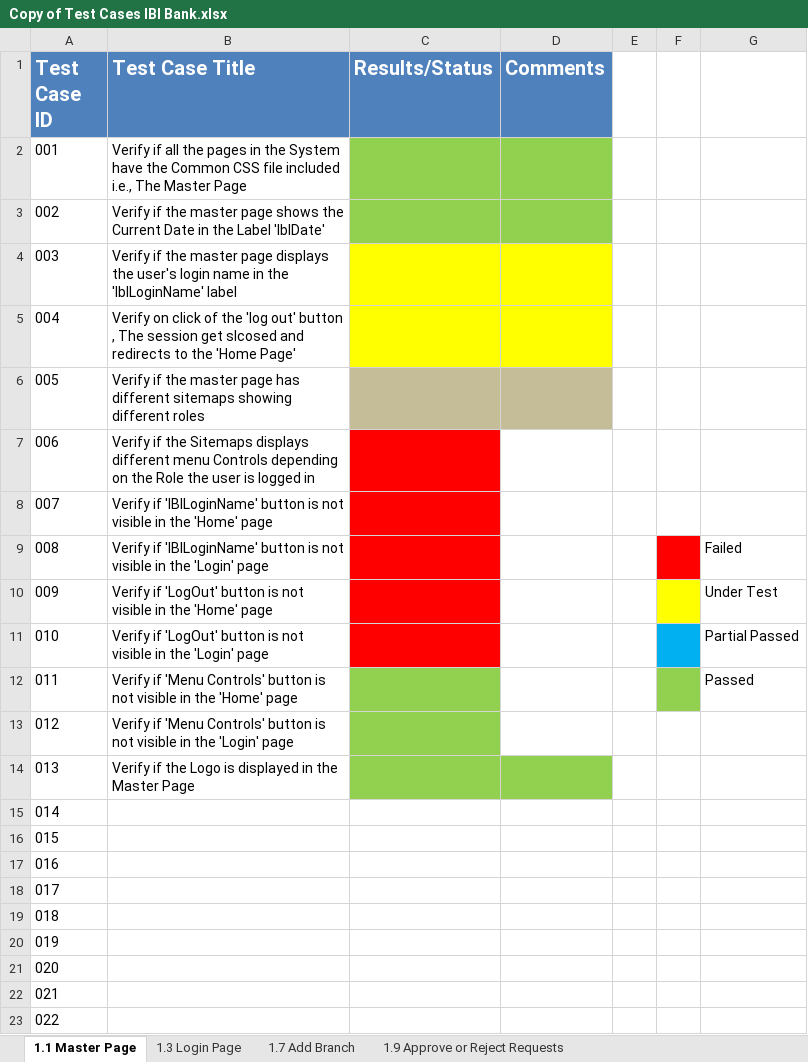
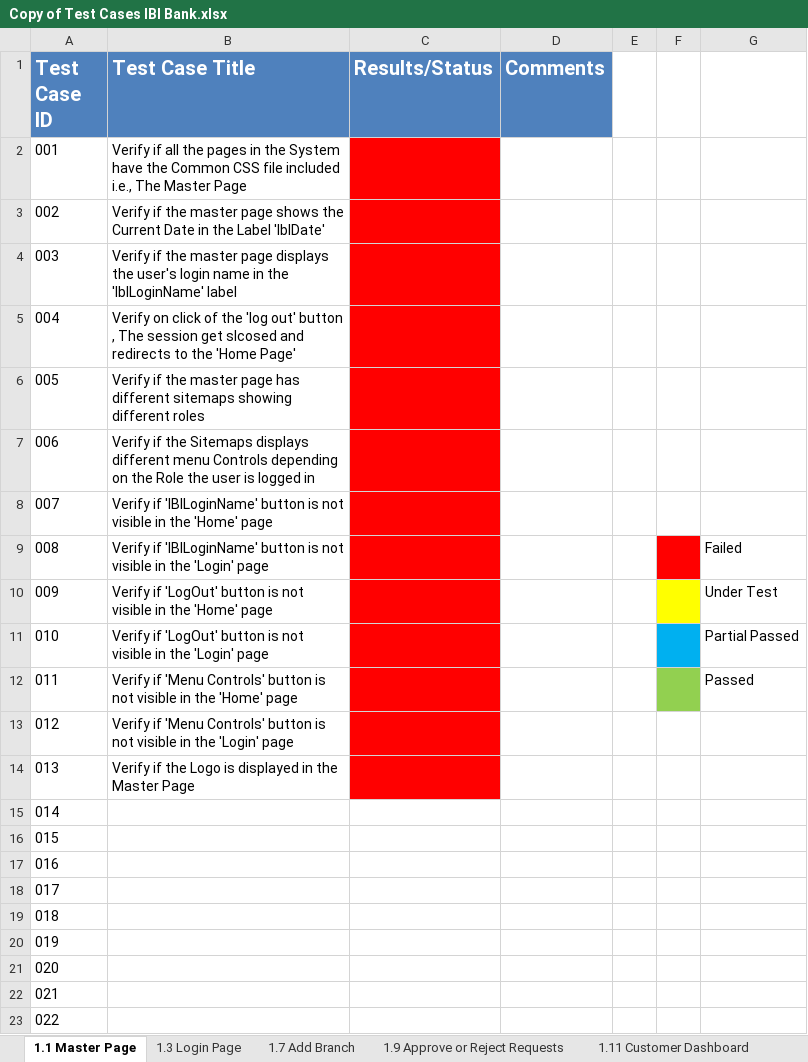
Before and after one commit to IBIBank/QA-and-Task-Division, an Excel workbook: Copy of Test Cases IBI Bank.xlsx, sheet 1.1 Master Page, drawn as a sheet; values as stored, in another font and other column widths than the file's, no borders; the diff names each change by its address in the sheet, - before the commit and + after, or states it on an @@ line.

```diff
--- a/Copy of Test Cases IBI Bank.xlsx (sheet 1.1 Master Page)
+++ b/Copy of Test Cases IBI Bank.xlsx (sheet 1.1 Master Page)
+sheet tab: 1.11 Customer Dashboard
-C2:C3 fill: #92D050
+C2:C3 fill: #FF0000
-D2:D3 fill: #92D050
+D2:D3 fill: none
-C4:C5 fill: #FFFF00
+C4:C5 fill: #FF0000
-D4:D5 fill: #FFFF00
+D4:D5 fill: none
-C6 fill: #C4BD97
+C6 fill: #FF0000
-D6 fill: #C4BD97
+D6 fill: none
-C12:C14 fill: #92D050
+C12:C14 fill: #FF0000
-D14 fill: #92D050
+D14 fill: none
```
Also changed, not shown: sheet 1.9 Approve or Reject Requests, sheet 1.7 Add Branch, sheet 1.3 Login Page.
